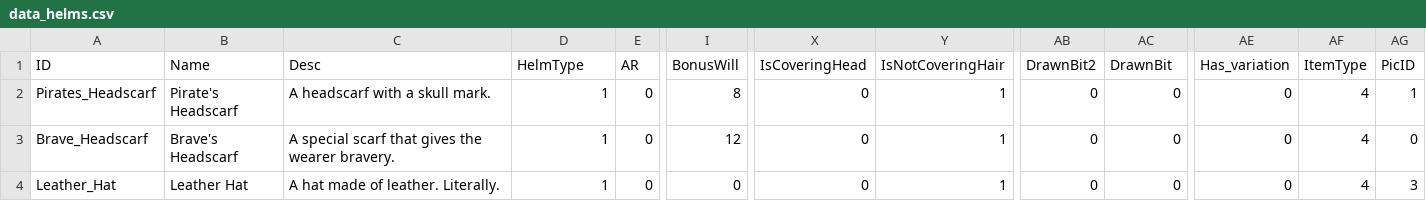
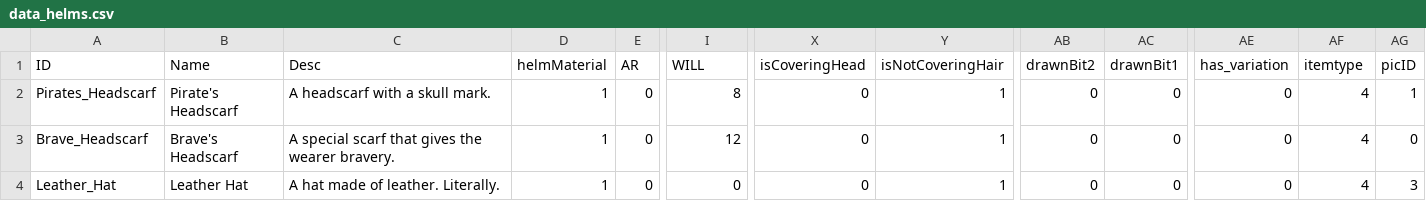
Before and after one commit to TokyoHuskarl/DIS_Legacy_core, a CSV file: source/Modules/Legacy/Data/data_helms.csv, drawn as a sheet; only a part is shown, gaps mark what is left out; the diff names each change by its address in the sheet, - before the commit and + after, or states it on an @@ line.

```diff
--- a/source/Modules/Legacy/Data/data_helms.csv
+++ b/source/Modules/Legacy/Data/data_helms.csv
-D1: HelmType
+D1: helmMaterial
-I1: BonusWill
+I1: WILL
-X1: IsCoveringHead
+X1: isCoveringHead
-Y1: IsNotCoveringHair
+Y1: isNotCoveringHair
-AB1: DrawnBit2
+AB1: drawnBit2
-AC1: DrawnBit
+AC1: drawnBit1
-AE1: Has_variation
+AE1: has_variation
-AF1: ItemType
+AF1: itemtype
-AG1: PicID
+AG1: picID
```
Also changed, not shown: 9 other files.
